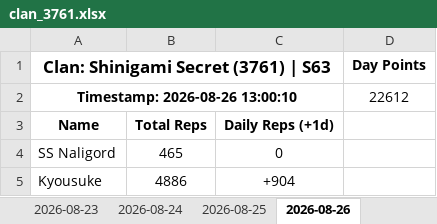
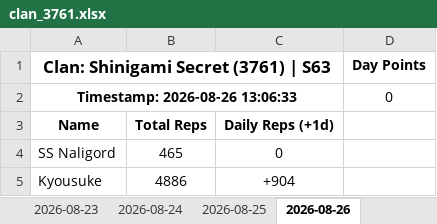
Before and after one commit to Abyssteroth/ShinigamiSecret-Reps, an Excel workbook: clan_3761.xlsx, sheet 2026-08-26, drawn as a sheet; only a part is shown; values as stored, in another font and other column widths than the file's, no borders; removed rows and columns are numbered as before the commit, all else as after; the diff names each change by its address in the sheet, - before the commit and + after, or states it on an @@ line.

```diff
--- a/clan_3761.xlsx (sheet 2026-08-26)
+++ b/clan_3761.xlsx (sheet 2026-08-26)
-row 2: Timestamp: 2026-08-26 13:00:10 |  |  | 22612
+row 2: Timestamp: 2026-08-26 13:06:33 |  |  | 0
```
Also changed, not shown: 4 other files.
